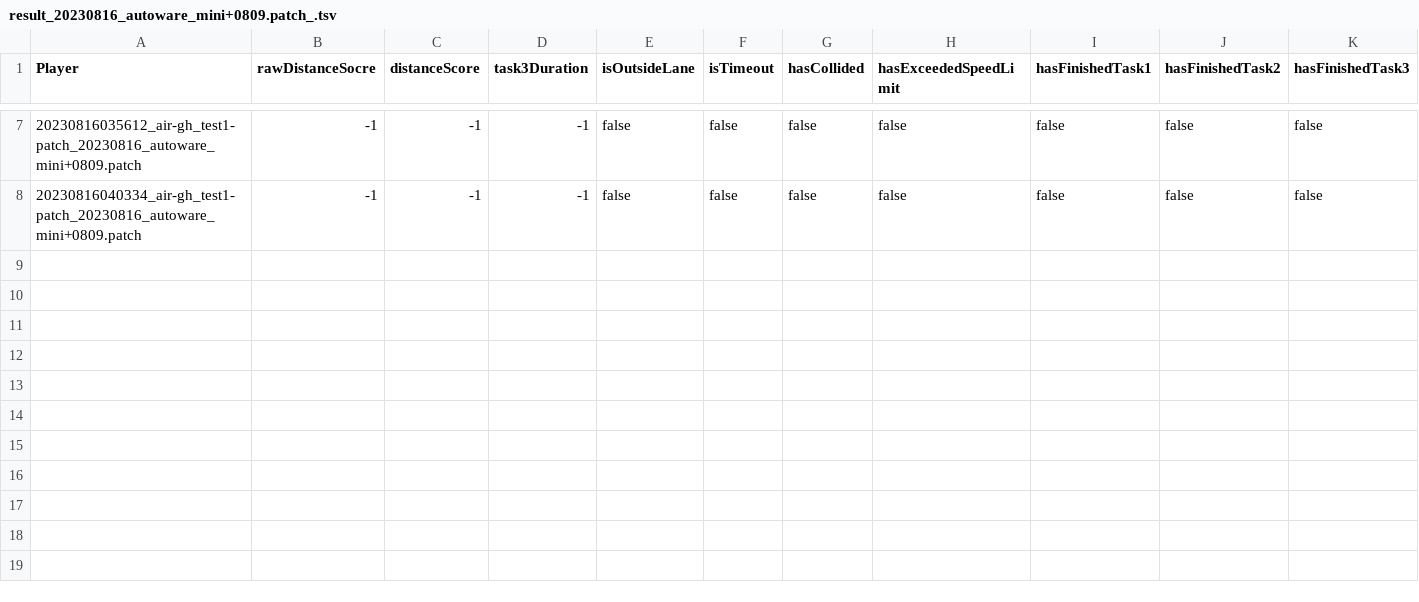
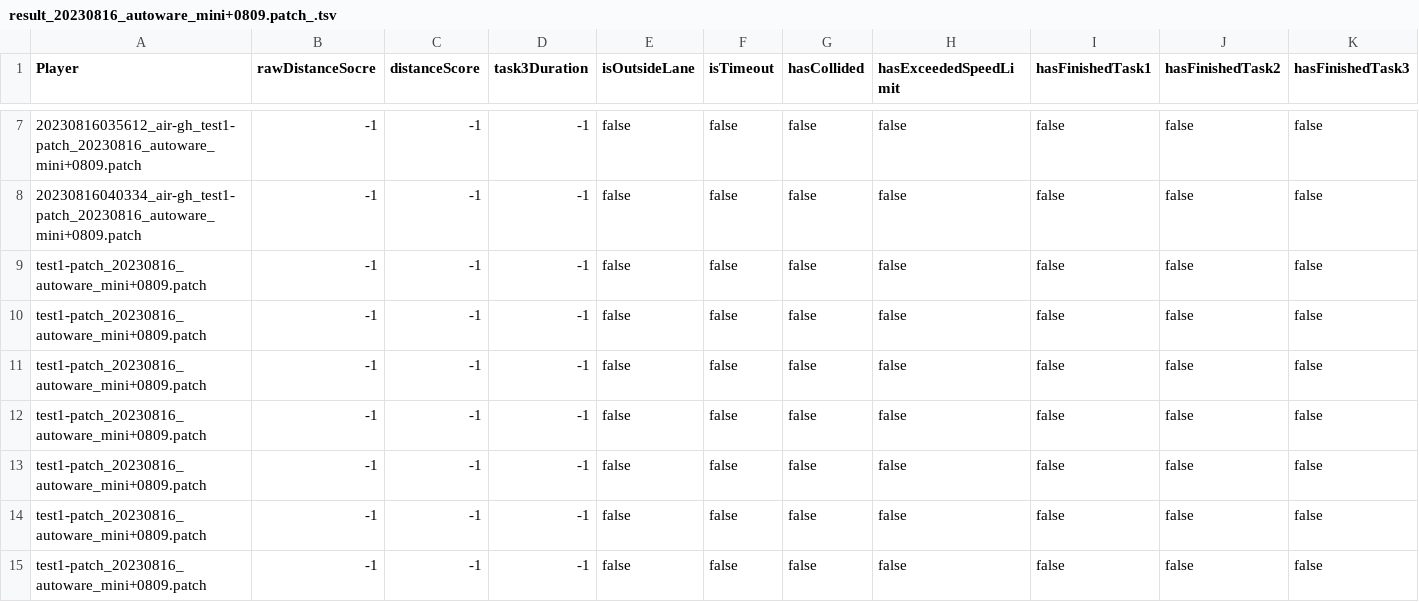
Before and after one commit to air-gh/aichallenge-result, a TSV file: aichallenge2023-sim/result_20230816_autoware_mini+0809.patch_.tsv, drawn as a sheet; only a part is shown, gaps mark what is left out; the diff names each change by its address in the sheet, - before the commit and + after, or states it on an @@ line.

Commit message:
update result

```diff
--- a/aichallenge2023-sim/result_20230816_autoware_mini+0809.patch_.tsv
+++ b/aichallenge2023-sim/result_20230816_autoware_mini+0809.patch_.tsv
+row 9: test1-patch_20230816_autoware_mini+0809.patch | -1 | -1 | -1 | false | false | false | false | false | false | false
+row 10: test1-patch_20230816_autoware_mini+0809.patch | -1 | -1 | -1 | false | false | false | false | false | false | false
+row 11: test1-patch_20230816_autoware_mini+0809.patch | -1 | -1 | -1 | false | false | false | false | false | false | false
+row 12: test1-patch_20230816_autoware_mini+0809.patch | -1 | -1 | -1 | false | false | false | false | false | false | false
+row 13: test1-patch_20230816_autoware_mini+0809.patch | -1 | -1 | -1 | false | false | false | false | false | false | false
+row 14: test1-patch_20230816_autoware_mini+0809.patch | -1 | -1 | -1 | false | false | false | false | false | false | false
+row 15: test1-patch_20230816_autoware_mini+0809.patch | -1 | -1 | -1 | false | false | false | false | false | false | false
```
